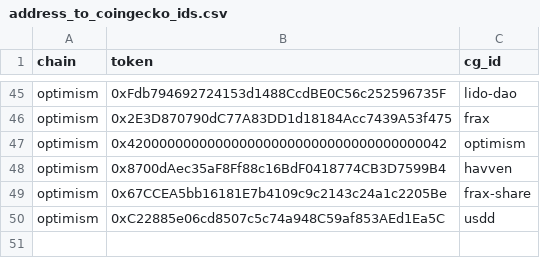
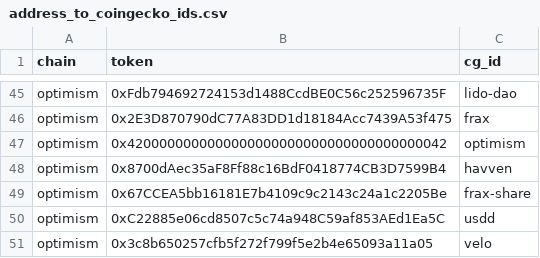
Before and after one commit to IlluvatarEru/mev-inspect-py, a CSV file: resources/address_to_coingecko_ids.csv, drawn as a sheet; only a part is shown, gaps mark what is left out; the diff names each change by its address in the sheet, - before the commit and + after, or states it on an @@ line.

Commit message:
feat: add velo token
Signed-off-by: Arthurim <arthurbdauphine@gmail.com>

```diff
--- a/resources/address_to_coingecko_ids.csv
+++ b/resources/address_to_coingecko_ids.csv
+row 51: optimism | 0x3c8b650257cfb5f272f799f5e2b4e65093a11a05 | velo
```
Also changed, not shown: resources/address_to_decimals.csv.
